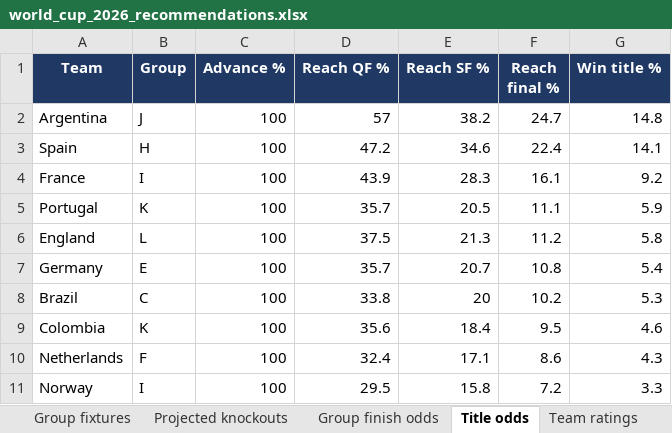
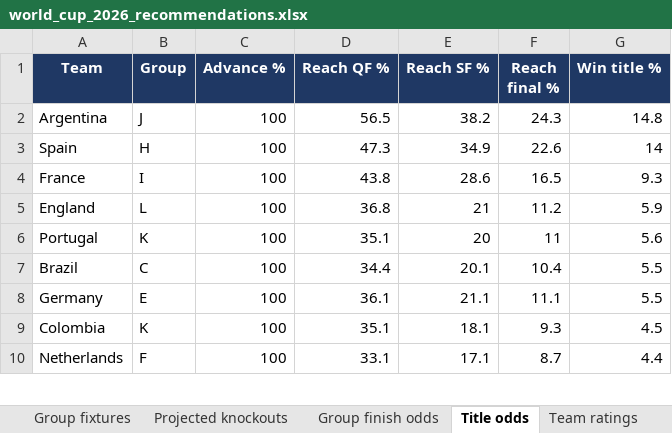
Before and after one commit to alvaro0126/worldcup-2026-predictions, an Excel workbook: outputs/world_cup_2026_recommendations.xlsx, sheet Title odds, drawn as a sheet; only a part is shown; values as stored, in another font and other column widths than the file's, no borders; removed rows and columns are numbered as before the commit, all else as after; the diff covers the shown part only; the diff names each change by its address in the sheet, - before the commit and + after, or states it on an @@ line.

```diff
--- a/outputs/world_cup_2026_recommendations.xlsx (sheet Title odds)
+++ b/outputs/world_cup_2026_recommendations.xlsx (sheet Title odds)
-D2 (Reach QF %): 57
+D2 (Reach QF %): 56.5
-F2 (Reach final %): 24.7
+F2 (Reach final %): 24.3
-D3 (Reach QF %): 47.2
+D3 (Reach QF %): 47.3
-E3 (Reach SF %): 34.6
+E3 (Reach SF %): 34.9
-F3 (Reach final %): 22.4
+F3 (Reach final %): 22.6
-G3 (Win title %): 14.1
+G3 (Win title %): 14
-D4 (Reach QF %): 43.9
+D4 (Reach QF %): 43.8
-E4 (Reach SF %): 28.3
+E4 (Reach SF %): 28.6
-F4 (Reach final %): 16.1
+F4 (Reach final %): 16.5
-G4 (Win title %): 9.2
+G4 (Win title %): 9.3
-row 5: Portugal | K | 100 | 35.7 | 20.5 | 11.1 | 5.9
-D5 (Reach QF %): 37.5
+D5 (Reach QF %): 36.8
-E5 (Reach SF %): 21.3
+E5 (Reach SF %): 21
-G5 (Win title %): 5.8
+G5 (Win title %): 5.9
-row 7: Germany | E | 100 | 35.7 | 20.7 | 10.8 | 5.4
+row 6: Portugal | K | 100 | 35.1 | 20 | 11 | 5.6
-D7 (Reach QF %): 33.8
+D7 (Reach QF %): 34.4
-E7 (Reach SF %): 20
+E7 (Reach SF %): 20.1
-F7 (Reach final %): 10.2
+F7 (Reach final %): 10.4
-G7 (Win title %): 5.3
+G7 (Win title %): 5.5
+row 8: Germany | E | 100 | 36.1 | 21.1 | 11.1 | 5.5
-D9 (Reach QF %): 35.6
+D9 (Reach QF %): 35.1
-E9 (Reach SF %): 18.4
+E9 (Reach SF %): 18.1
-F9 (Reach final %): 9.5
+F9 (Reach final %): 9.3
-G9 (Win title %): 4.6
+G9 (Win title %): 4.5
-D10 (Reach QF %): 32.4
+D10 (Reach QF %): 33.1
-F10 (Reach final %): 8.6
+F10 (Reach final %): 8.7
-G10 (Win title %): 4.3
+G10 (Win title %): 4.4
-row 11: Norway | I | 100 | 29.5 | 15.8 | 7.2 | 3.3
```
Also changed, not shown: 16 added rows, 15 removed rows and 70 edited cells elsewhere in this sheet, sheet Team ratings, sheet Recommendations (104), sheet Group finish odds, sheet Projected knockouts, sheet Group fixtures, sheet Validation, 1 more sheet, 3 other files.
